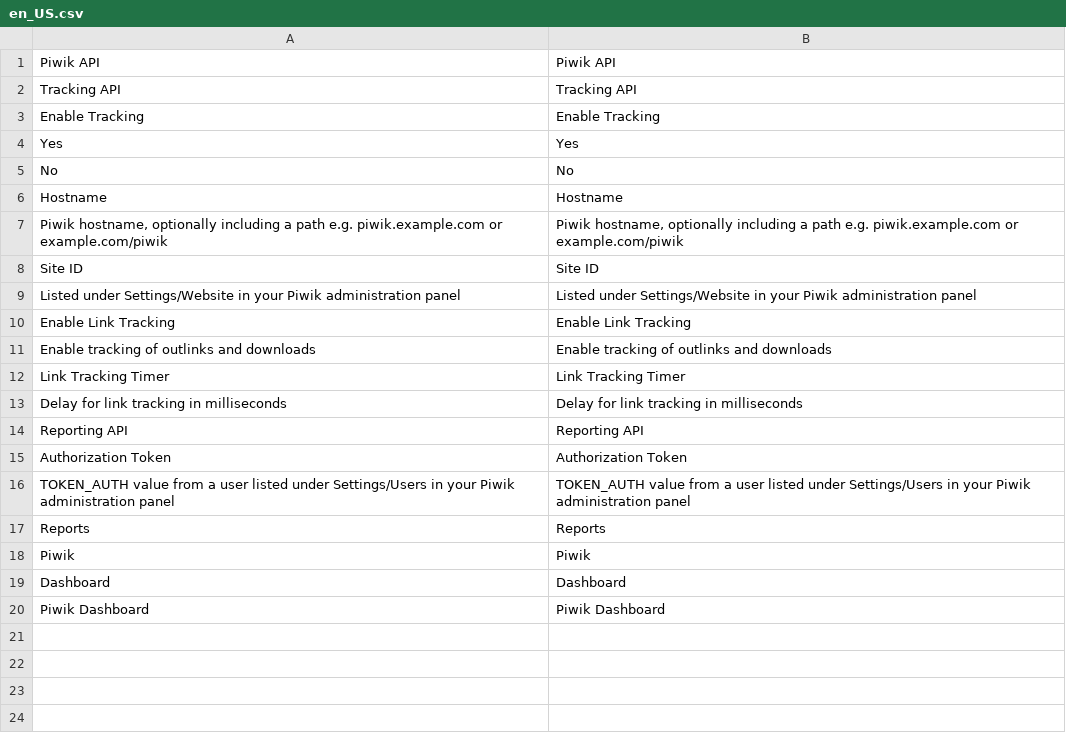
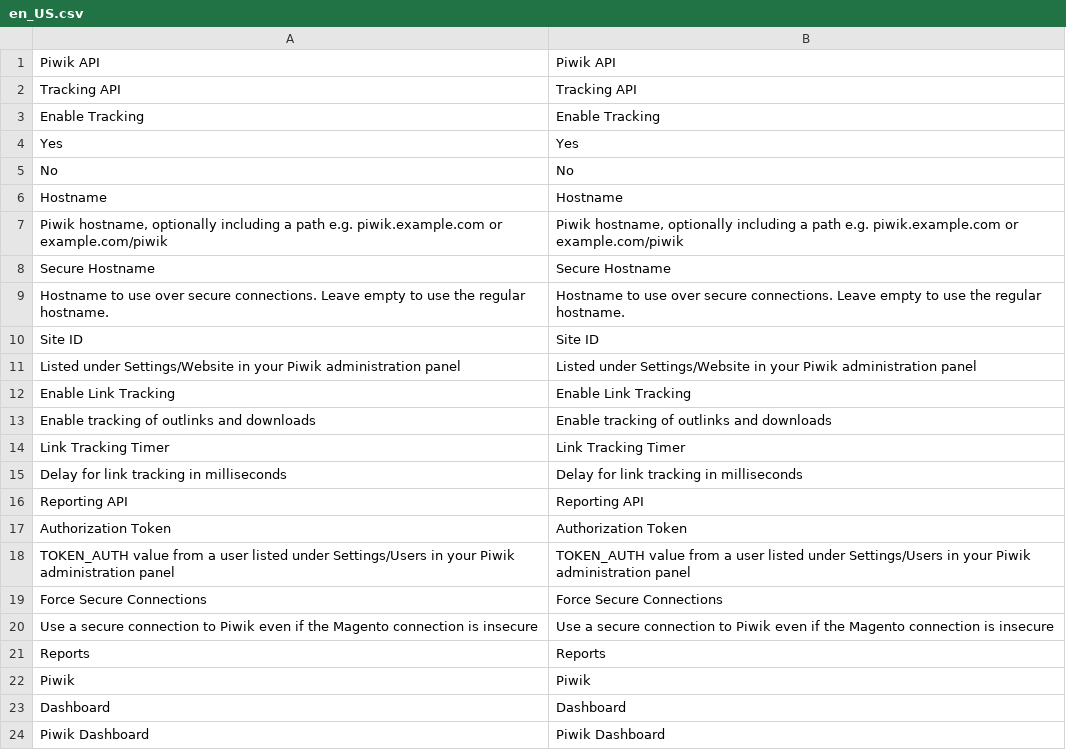
Before and after one commit to technomagegithub/magento2-henhed-piwik, a CSV file: i18n/en_US.csv, drawn as a sheet; the diff names each change by its address in the sheet, - before the commit and + after, or states it on an @@ line.

```diff
--- a/i18n/en_US.csv
+++ b/i18n/en_US.csv
+row 8: Secure Hostname | Secure Hostname
+row 9: Hostname to use over secure connections. Leave empty to use the regular hostname. | Hostname to use over secure connections. Leave empty to use the regular hostname.
+row 19: Force Secure Connections | Force Secure Connections
+row 20: Use a secure connection to Piwik even if the Magento connection is insecure | Use a secure connection to Piwik even if the Magento connection is insecure
```
Also changed, not shown: i18n/sv_SE.csv, 4 other files.
